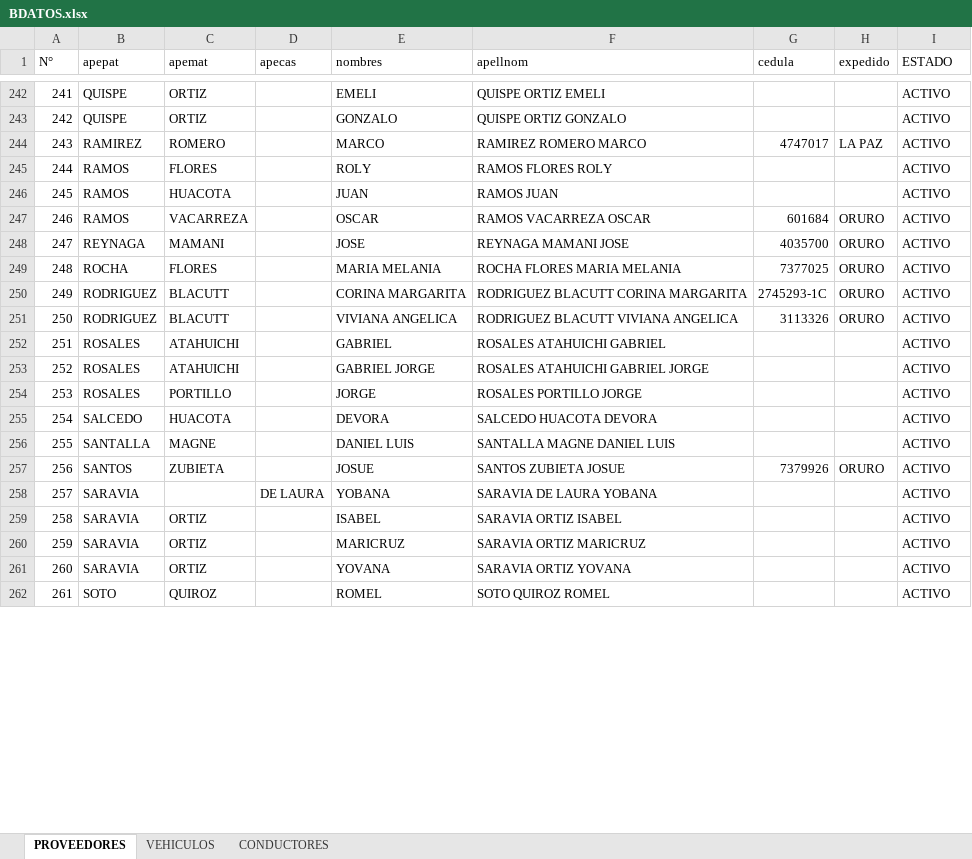
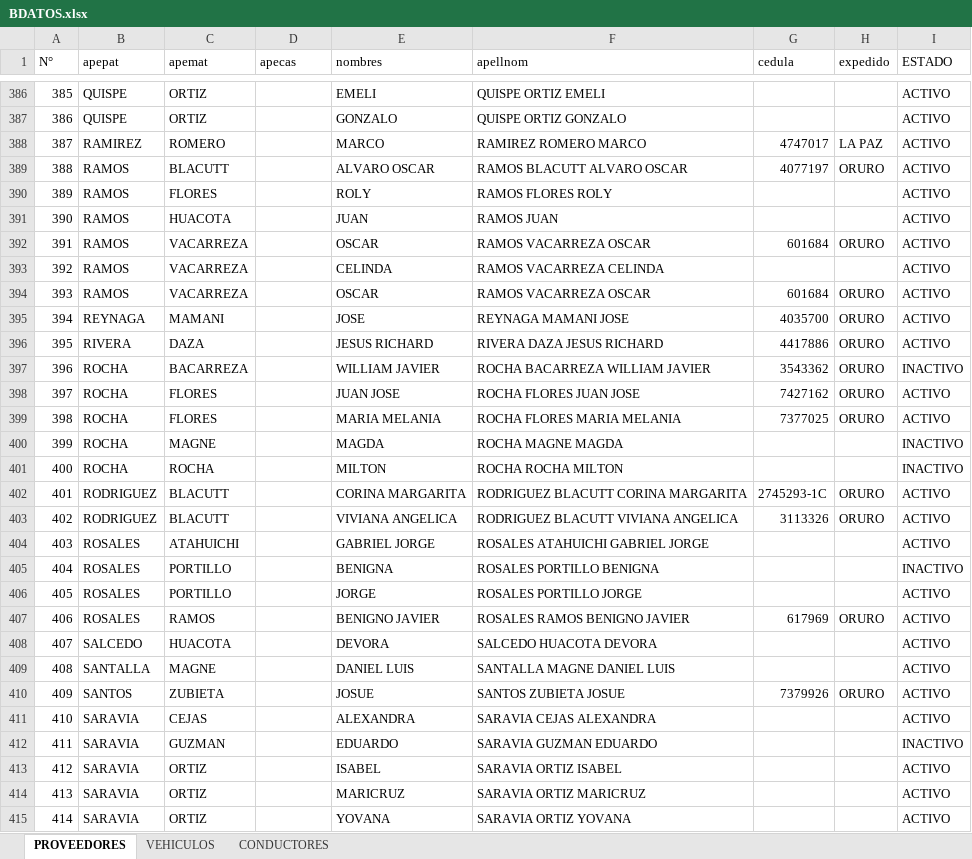
Before and after one commit to crashorbo/minera, an Excel workbook: BDATOS.xlsx, sheet PROVEEDORES, drawn as a sheet; only a part is shown, gaps mark what is left out; the shorter side is filled out with more unchanged rows; values as stored, in another font and other column widths than the file's, no cell formats; conditional formats not drawn; removed rows and columns are numbered as before the commit, all else as after; the diff covers the shown part only; the diff names each change by its address in the sheet, - before the commit and + after, or states it on an @@ line.

```diff
--- a/BDATOS.xlsx (sheet PROVEEDORES)
+++ b/BDATOS.xlsx (sheet PROVEEDORES)
@@ column A (N°) renumbered between rows 3 and 519 @@
+row 389: 388 | RAMOS | BLACUTT |  | ALVARO OSCAR | RAMOS BLACUTT ALVARO OSCAR | 4077197 | ORURO | ACTIVO
+row 393: 392 | RAMOS | VACARREZA |  | CELINDA | RAMOS VACARREZA CELINDA |  |  | ACTIVO
+row 394: 393 | RAMOS | VACARREZA |  | OSCAR | RAMOS VACARREZA OSCAR | 601684 | ORURO | ACTIVO
+row 396: 395 | RIVERA | DAZA |  | JESUS RICHARD | RIVERA DAZA JESUS RICHARD | 4417886 | ORURO | ACTIVO
@@ row 453 moved to row 397: 396 @@
+row 398: 397 | ROCHA | FLORES |  | JUAN JOSE | ROCHA FLORES JUAN JOSE | 7427162 | ORURO | ACTIVO
@@ row 455 moved to row 400: 399 @@
@@ row 456 moved to row 401: 400 @@
-row 252: 251 | ROSALES | ATAHUICHI |  | GABRIEL | ROSALES ATAHUICHI GABRIEL |  |  | ACTIVO
@@ row 457 moved to row 405: 404 @@
+row 407: 406 | ROSALES | RAMOS |  | BENIGNO JAVIER | ROSALES RAMOS BENIGNO JAVIER | 617969 | ORURO | ACTIVO
-C411 (apemat): (empty)
+C411 (apemat): CEJAS
-D411 (apecas): DE LAURA
+D411 (apecas): (empty)
-E411 (nombres): YOBANA
+E411 (nombres): ALEXANDRA
-F411 (apellnom): SARAVIA DE LAURA YOBANA
+F411 (apellnom): SARAVIA CEJAS ALEXANDRA
@@ row 459 moved to row 412: 411 @@
```
Also changed, not shown: 73 added rows, 66 removed rows, 124 moved rows and 35 edited cells elsewhere in this sheet, sheet VEHICULOS, sheet CONDUCTORES, cell formats, formulas that keep their value, 2 other files.
